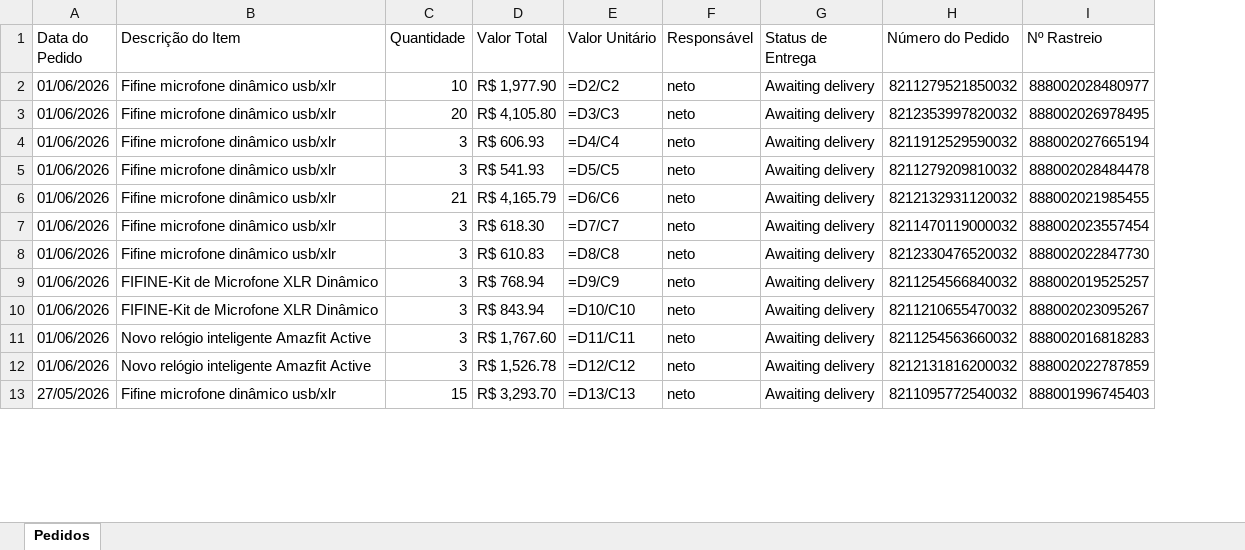
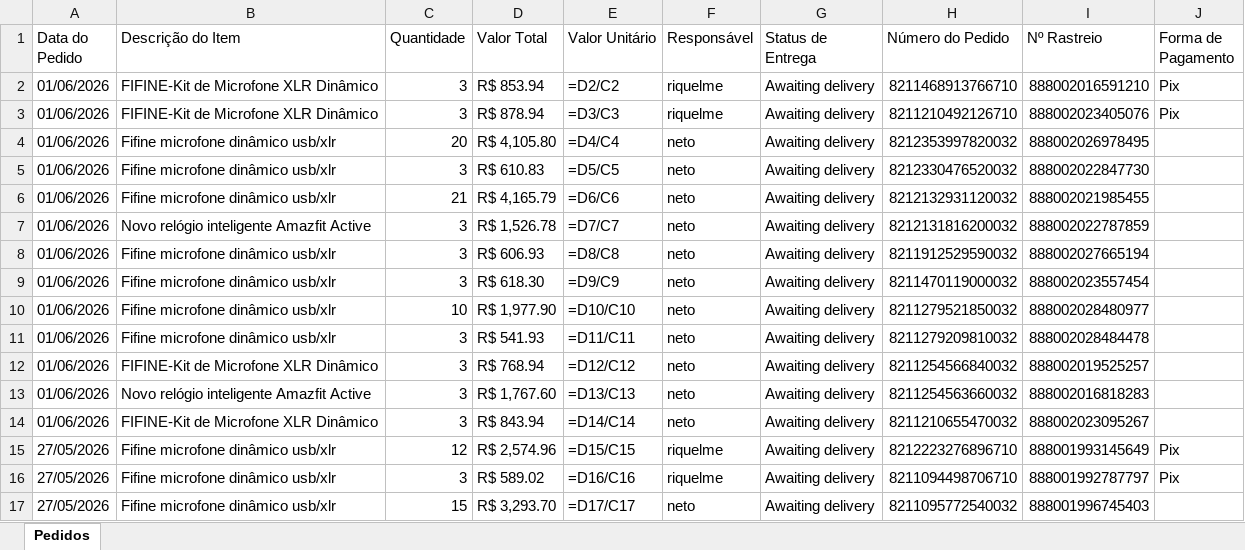
Before and after one commit to BGrangeiro/Aliexpress-Order, an Excel workbook: data/pedidos_aliexpress.xlsx, sheet Pedidos, drawn as a sheet; only a part is shown; values as stored, in another font and other column widths than the file's, no cell formats; formulas without a stored value are shown as written; removed rows and columns are numbered as before the commit, all else as after; the diff covers the shown part only; the diff names each change by its address in the sheet, - before the commit and + after, or states it on an @@ line.

Commit message:
Adiciona metodo de pagamento

```diff
--- a/data/pedidos_aliexpress.xlsx (sheet Pedidos)
+++ b/data/pedidos_aliexpress.xlsx (sheet Pedidos)
+column J (Forma de Pagamento), row 2: Pix
-B2 (Descrição do Item): Fifine microfone dinâmico usb/xlr
+B2 (Descrição do Item): FIFINE-Kit de Microfone XLR Dinâmico
-C2 (Quantidade): 10
+C2 (Quantidade): 3
-D2 (Valor Total): R$ 1,977.90
+D2 (Valor Total): R$ 853.94
-F2 (Responsável): neto
+F2 (Responsável): riquelme
-H2 (Número do Pedido): 8211279521850032
+H2 (Número do Pedido): 8211468913766710
-I2 (Nº Rastreio): 888002028480977
+I2 (Nº Rastreio): 888002016591210
+row 3: 01/06/2026 | FIFINE-Kit de Microfone XLR Dinâmico | 3 | R$ 878.94 | =D3/C3 | riquelme | Awaiting delivery | 8211210492126710 | 888002023405076 | Pix
-E4 (Valor Unitário): =D3/C3
+E4 (Valor Unitário): =D4/C4
-row 4: 01/06/2026 | Fifine microfone dinâmico usb/xlr | 3 | R$ 606.93 | =D4/C4 | neto | Awaiting delivery | 8211912529590032 | 888002027665194
-D5 (Valor Total): R$ 541.93
+D5 (Valor Total): R$ 610.83
-H5 (Número do Pedido): 8211279209810032
+H5 (Número do Pedido): 8212330476520032
-I5 (Nº Rastreio): 888002028484478
+I5 (Nº Rastreio): 888002022847730
+row 7: 01/06/2026 | Novo relógio inteligente Amazfit Active | 3 | R$ 1,526.78 | =D7/C7 | neto | Awaiting delivery | 8212131816200032 | 888002022787859
+row 8: 01/06/2026 | Fifine microfone dinâmico usb/xlr | 3 | R$ 606.93 | =D8/C8 | neto | Awaiting delivery | 8211912529590032 | 888002027665194
-E9 (Valor Unitário): =D7/C7
+E9 (Valor Unitário): =D9/C9
+row 10: 01/06/2026 | Fifine microfone dinâmico usb/xlr | 10 | R$ 1,977.90 | =D10/C10 | neto | Awaiting delivery | 8211279521850032 | 888002028480977
-D11 (Valor Total): R$ 610.83
+D11 (Valor Total): R$ 541.93
-E11 (Valor Unitário): =D8/C8
+E11 (Valor Unitário): =D11/C11
-H11 (Número do Pedido): 8212330476520032
+H11 (Número do Pedido): 8211279209810032
-I11 (Nº Rastreio): 888002022847730
+I11 (Nº Rastreio): 888002028484478
-E12 (Valor Unitário): =D9/C9
+E12 (Valor Unitário): =D12/C12
-row 10: 01/06/2026 | FIFINE-Kit de Microfone XLR Dinâmico | 3 | R$ 843.94 | =D10/C10 | neto | Awaiting delivery | 8211210655470032 | 888002023095267
-E13 (Valor Unitário): =D11/C11
+E13 (Valor Unitário): =D13/C13
-B14 (Descrição do Item): Novo relógio inteligente Amazfit Active
+B14 (Descrição do Item): FIFINE-Kit de Microfone XLR Dinâmico
-D14 (Valor Total): R$ 1,526.78
+D14 (Valor Total): R$ 843.94
-E14 (Valor Unitário): =D12/C12
+E14 (Valor Unitário): =D14/C14
-H14 (Número do Pedido): 8212131816200032
+H14 (Número do Pedido): 8211210655470032
-I14 (Nº Rastreio): 888002022787859
+I14 (Nº Rastreio): 888002023095267
+row 15: 27/05/2026 | Fifine microfone dinâmico usb/xlr | 12 | R$ 2,574.96 | =D15/C15 | riquelme | Awaiting delivery | 8212223276896710 | 888001993145649 | Pix
+row 16: 27/05/2026 | Fifine microfone dinâmico usb/xlr | 3 | R$ 589.02 | =D16/C16 | riquelme | Awaiting delivery | 8211094498706710 | 888001992787797 | Pix
-E17 (Valor Unitário): =D13/C13
+E17 (Valor Unitário): =D17/C17
```
Also changed, not shown: 24 added rows, 6 removed rows and 49 edited cells elsewhere in this sheet, cell formats, 6 other files.
